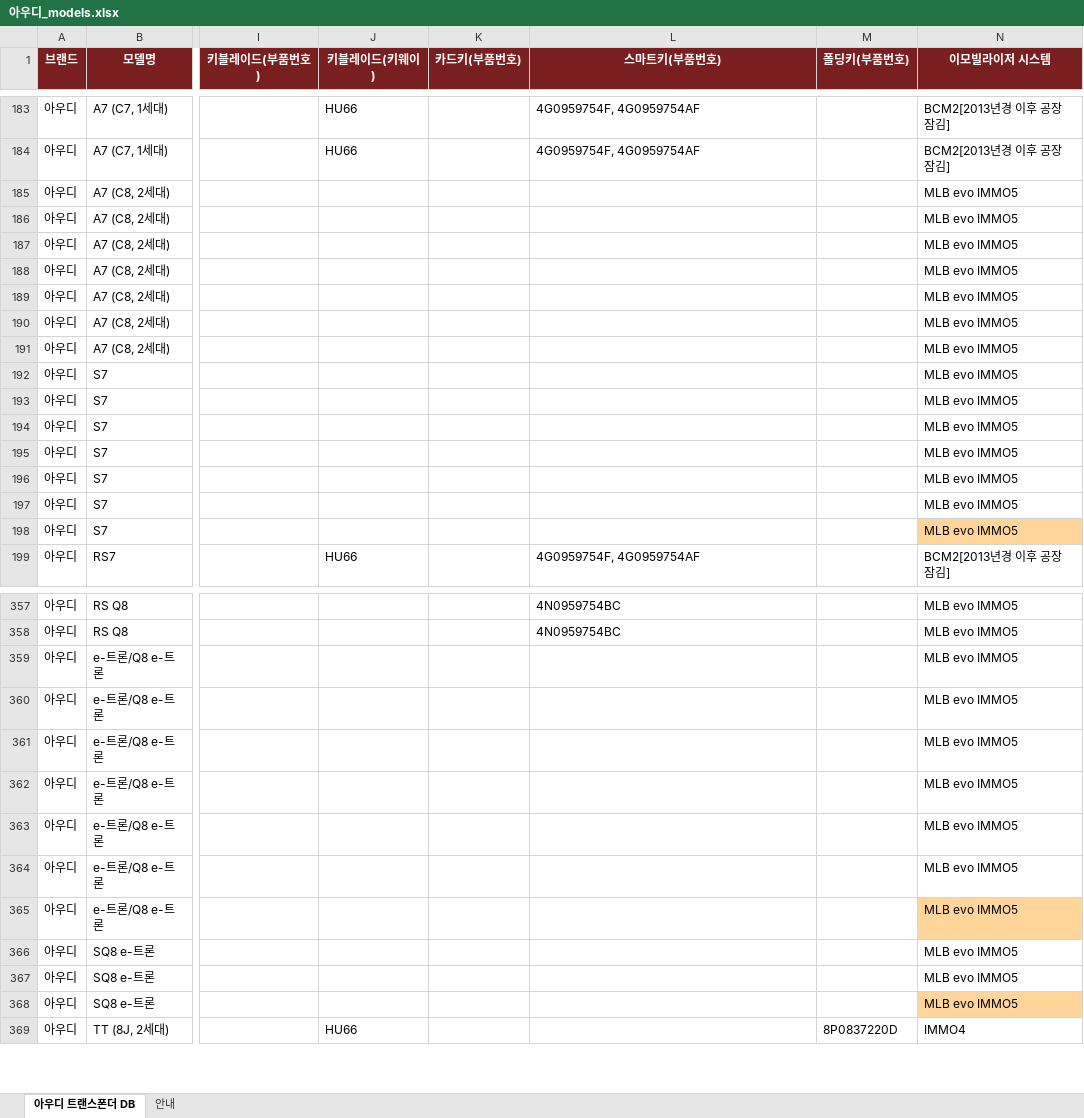
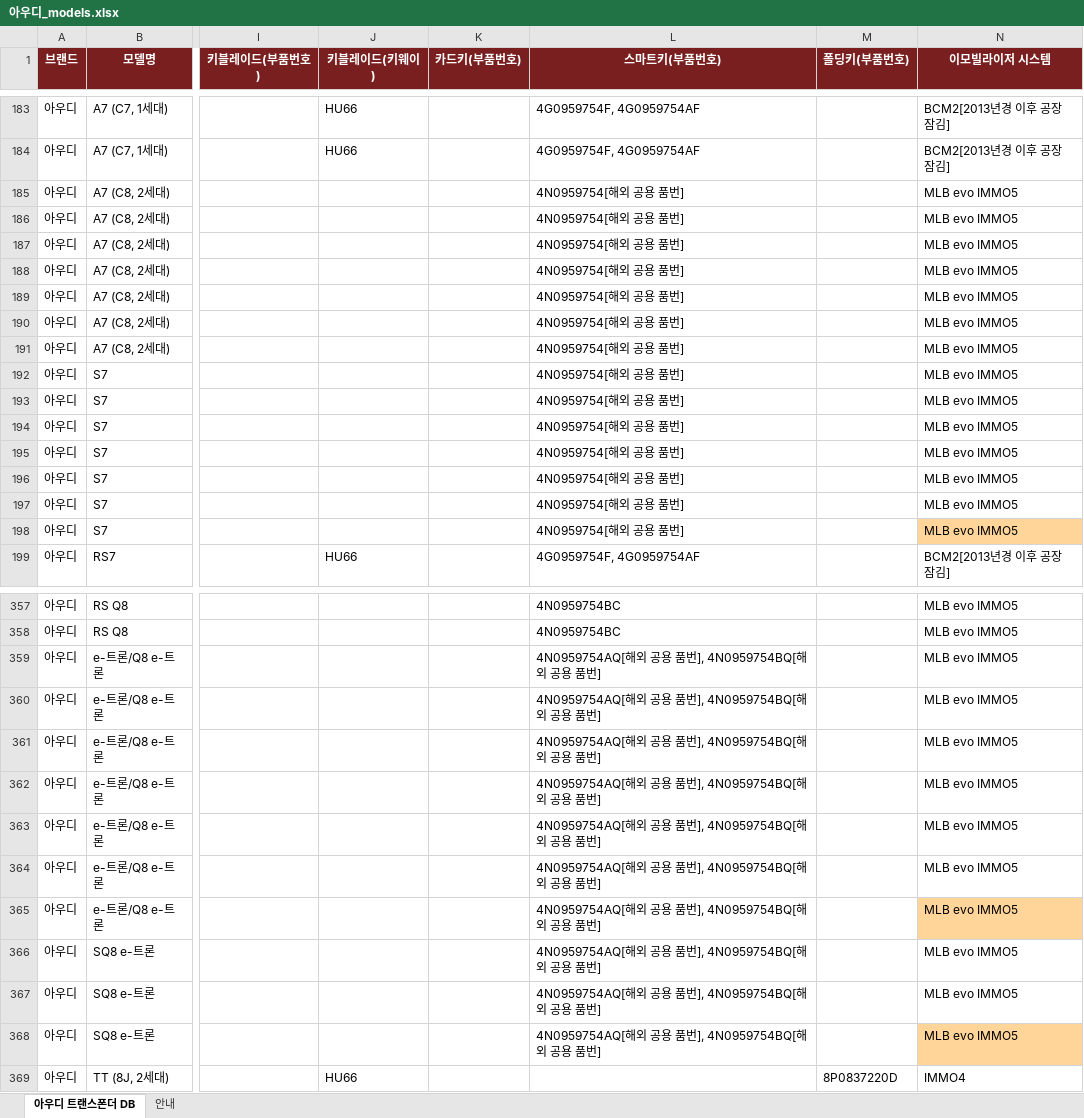
Before and after one commit to pegasusj8888-sudo/claude, an Excel workbook: 아우디_models.xlsx, sheet 아우디 트랜스폰더 DB, drawn as a sheet; only a part is shown, gaps mark what is left out; values as stored, in another font and other column widths than the file's, no borders; the diff covers the shown part only; the diff names each change by its address in the sheet, - before the commit and + after, or states it on an @@ line.

```diff
--- a/아우디_models.xlsx (sheet 아우디 트랜스폰더 DB)
+++ b/아우디_models.xlsx (sheet 아우디 트랜스폰더 DB)
-L185:L198 (스마트키(부품번호)): (empty)
+L185:L198 (스마트키(부품번호)): 4N0959754[해외 공용 품번]
-L359:L368 (스마트키(부품번호)): (empty)
+L359:L368 (스마트키(부품번호)): 4N0959754AQ[해외 공용 품번], 4N0959754BQ[해외 공용 품번]
```
Also changed, not shown: 79 edited cells elsewhere in this sheet, sheet 안내, BMW_코리아_출시모델.xlsx, 현대_트랜스폰더_칩코드_DB.xlsx, 2 other files.
